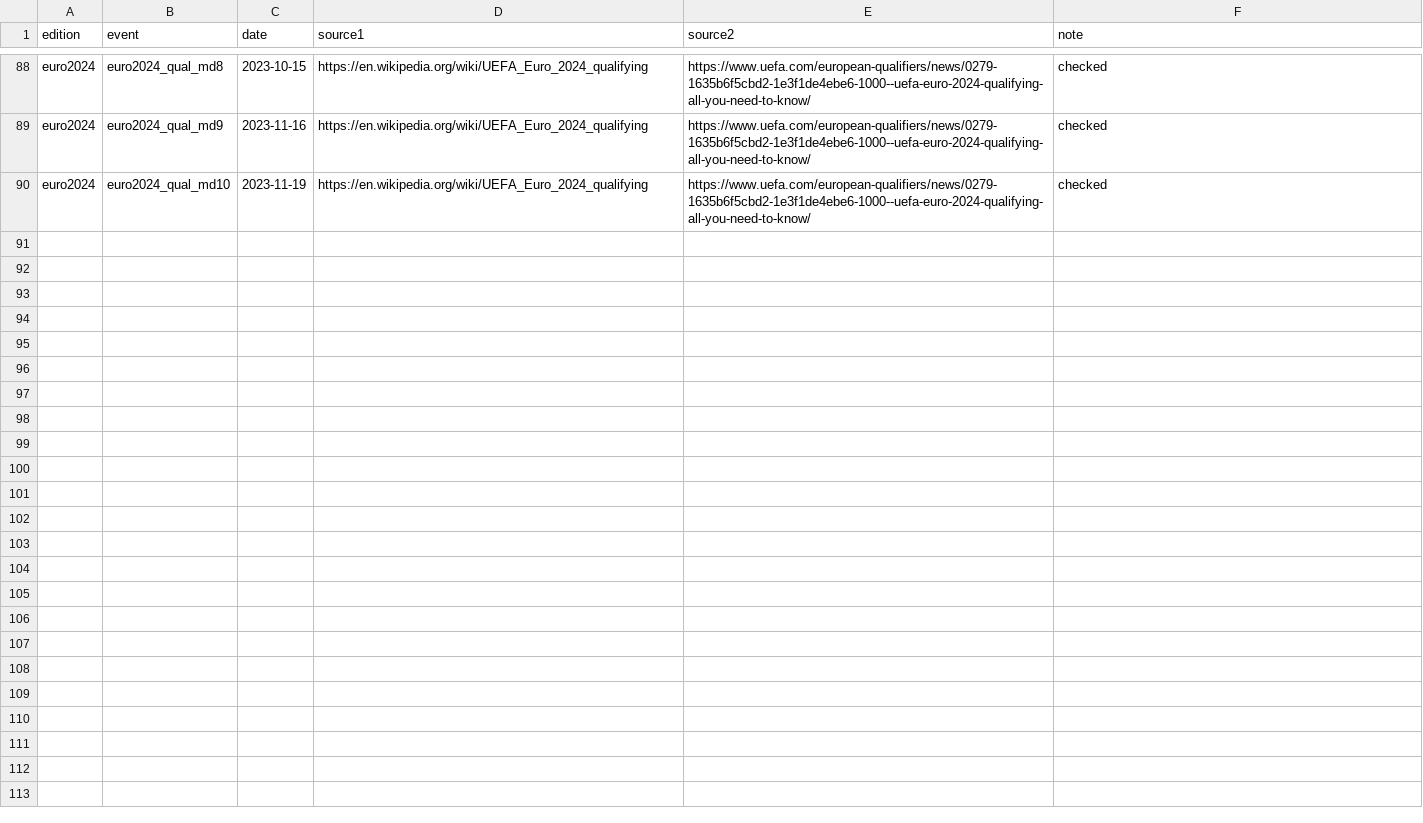
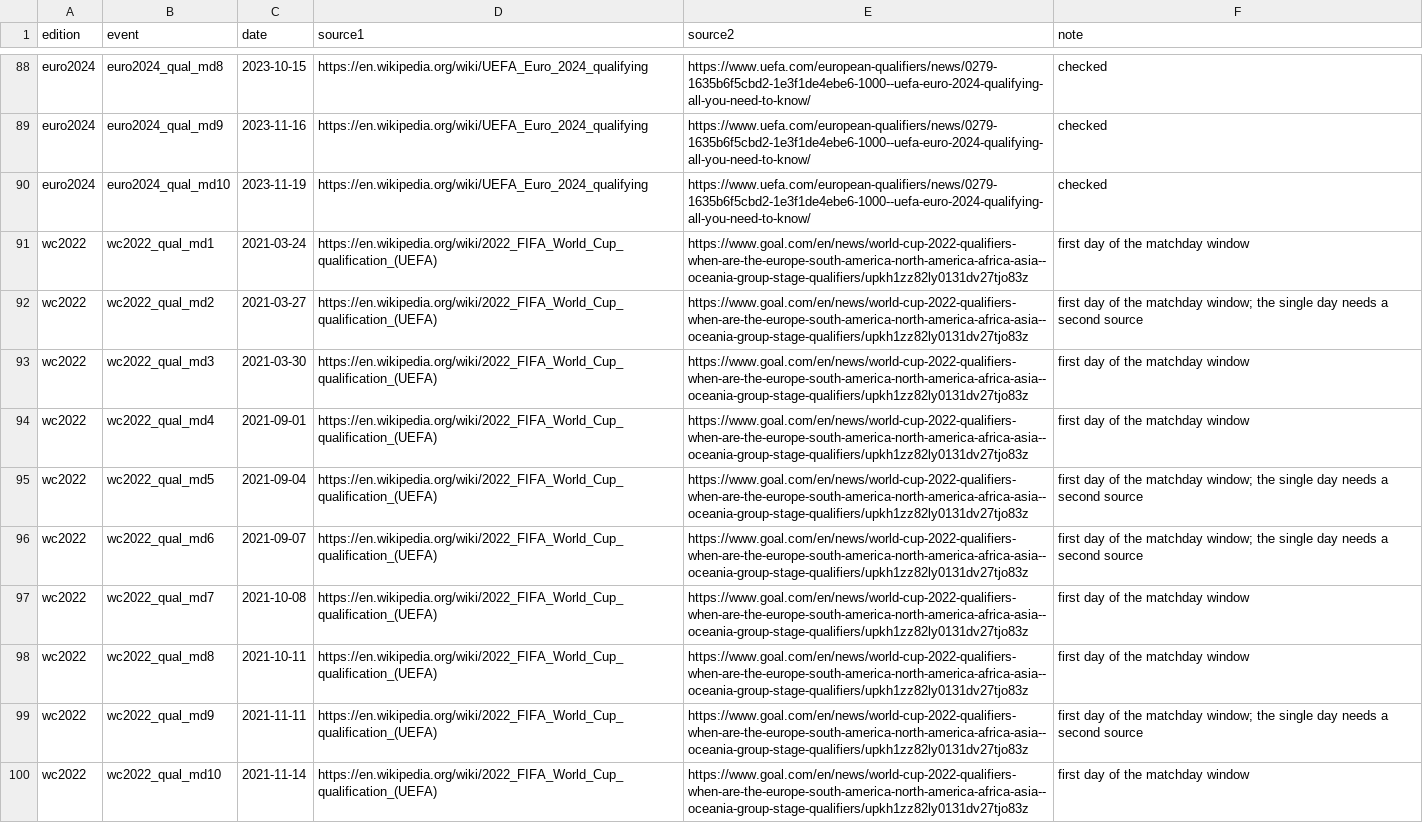
Before and after one commit to felipegavilanes-source/cm0102-bosman-edition, a TSV file: docs/research/rules-0.6.0/nations-league-dates.tsv, drawn as a sheet; only a part is shown, gaps mark what is left out; the diff names each change by its address in the sheet, - before the commit and + after, or states it on an @@ line.

```diff
--- a/docs/research/rules-0.6.0/nations-league-dates.tsv
+++ b/docs/research/rules-0.6.0/nations-league-dates.tsv
+row 91: wc2022 | wc2022_qual_md1 | 2021-03-24 | https://en.wikipedia.org/wiki/2022_FIFA_World_Cup_qualification_(UEFA) | https://www.goal.com/en/news/world-cup-2022-qualifiers-when-are-the-europe-south-america-north-america-africa-asia--oceania-group-stage-qualifiers/upkh1zz82ly0131dv27tjo83z | first day of the matchday window
+row 92: wc2022 | wc2022_qual_md2 | 2021-03-27 | https://en.wikipedia.org/wiki/2022_FIFA_World_Cup_qualification_(UEFA) | https://www.goal.com/en/news/world-cup-2022-qualifiers-when-are-the-europe-south-america-north-america-africa-asia--oceania-group-stage-qualifiers/upkh1zz82ly0131dv27tjo83z | first day of the matchday window; the single day needs a second source
+row 93: wc2022 | wc2022_qual_md3 | 2021-03-30 | https://en.wikipedia.org/wiki/2022_FIFA_World_Cup_qualification_(UEFA) | https://www.goal.com/en/news/world-cup-2022-qualifiers-when-are-the-europe-south-america-north-america-africa-asia--oceania-group-stage-qualifiers/upkh1zz82ly0131dv27tjo83z | first day of the matchday window
+row 94: wc2022 | wc2022_qual_md4 | 2021-09-01 | https://en.wikipedia.org/wiki/2022_FIFA_World_Cup_qualification_(UEFA) | https://www.goal.com/en/news/world-cup-2022-qualifiers-when-are-the-europe-south-america-north-america-africa-asia--oceania-group-stage-qualifiers/upkh1zz82ly0131dv27tjo83z | first day of the matchday window
+row 95: wc2022 | wc2022_qual_md5 | 2021-09-04 | https://en.wikipedia.org/wiki/2022_FIFA_World_Cup_qualification_(UEFA) | https://www.goal.com/en/news/world-cup-2022-qualifiers-when-are-the-europe-south-america-north-america-africa-asia--oceania-group-stage-qualifiers/upkh1zz82ly0131dv27tjo83z | first day of the matchday window; the single day needs a second source
+row 96: wc2022 | wc2022_qual_md6 | 2021-09-07 | https://en.wikipedia.org/wiki/2022_FIFA_World_Cup_qualification_(UEFA) | https://www.goal.com/en/news/world-cup-2022-qualifiers-when-are-the-europe-south-america-north-america-africa-asia--oceania-group-stage-qualifiers/upkh1zz82ly0131dv27tjo83z | first day of the matchday window; the single day needs a second source
+row 97: wc2022 | wc2022_qual_md7 | 2021-10-08 | https://en.wikipedia.org/wiki/2022_FIFA_World_Cup_qualification_(UEFA) | https://www.goal.com/en/news/world-cup-2022-qualifiers-when-are-the-europe-south-america-north-america-africa-asia--oceania-group-stage-qualifiers/upkh1zz82ly0131dv27tjo83z | first day of the matchday window
+row 98: wc2022 | wc2022_qual_md8 | 2021-10-11 | https://en.wikipedia.org/wiki/2022_FIFA_World_Cup_qualification_(UEFA) | https://www.goal.com/en/news/world-cup-2022-qualifiers-when-are-the-europe-south-america-north-america-africa-asia--oceania-group-stage-qualifiers/upkh1zz82ly0131dv27tjo83z | first day of the matchday window
+row 99: wc2022 | wc2022_qual_md9 | 2021-11-11 | https://en.wikipedia.org/wiki/2022_FIFA_World_Cup_qualification_(UEFA) | https://www.goal.com/en/news/world-cup-2022-qualifiers-when-are-the-europe-south-america-north-america-africa-asia--oceania-group-stage-qualifiers/upkh1zz82ly0131dv27tjo83z | first day of the matchday window; the single day needs a second source
+row 100: wc2022 | wc2022_qual_md10 | 2021-11-14 | https://en.wikipedia.org/wiki/2022_FIFA_World_Cup_qualification_(UEFA) | https://www.goal.com/en/news/world-cup-2022-qualifiers-when-are-the-europe-south-america-north-america-africa-asia--oceania-group-stage-qualifiers/upkh1zz82ly0131dv27tjo83z | first day of the matchday window
```
Also changed, not shown: 9 other files.
